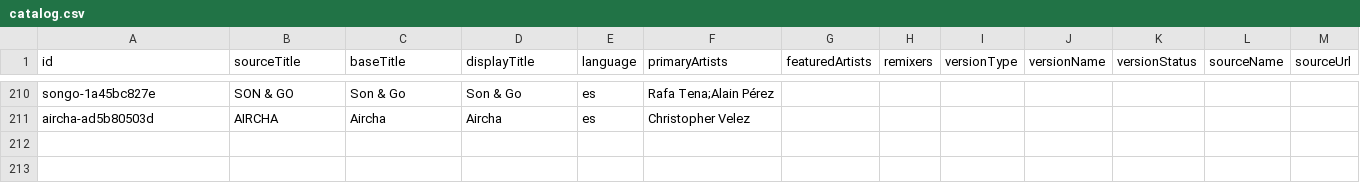
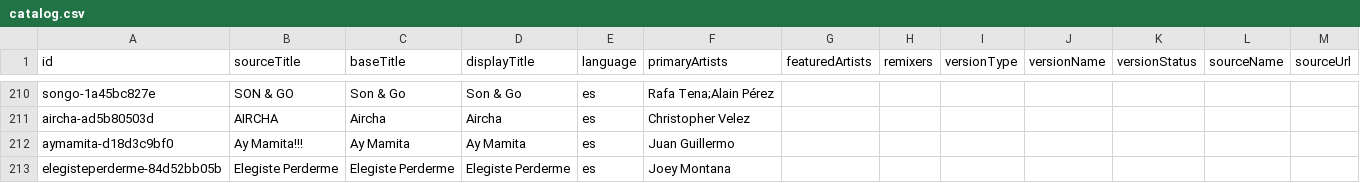
Before and after one commit to entrehits/entrehits.github.io, a CSV file: content/songs/catalog.csv, drawn as a sheet; only a part is shown, gaps mark what is left out.

```diff
--- a/content/songs/catalog.csv
+++ b/content/songs/catalog.csv
@@ -211 +211,3 @@
 "aircha-ad5b80503d","AIRCHA","Aircha","Aircha","es","Christopher Velez","","","","","","",""
+"aymamita-d18d3c9bf0","Ay Mamita!!!","Ay Mamita","Ay Mamita","es","Juan Guillermo","","","","","","",""
+"elegisteperderme-84d52bb05b","Elegiste Perderme","Elegiste Perderme","Elegiste Perderme","es","Joey Montana","","","","","","",""
```
Also changed, not shown: content/songs/metadata.csv, 3 other files.
